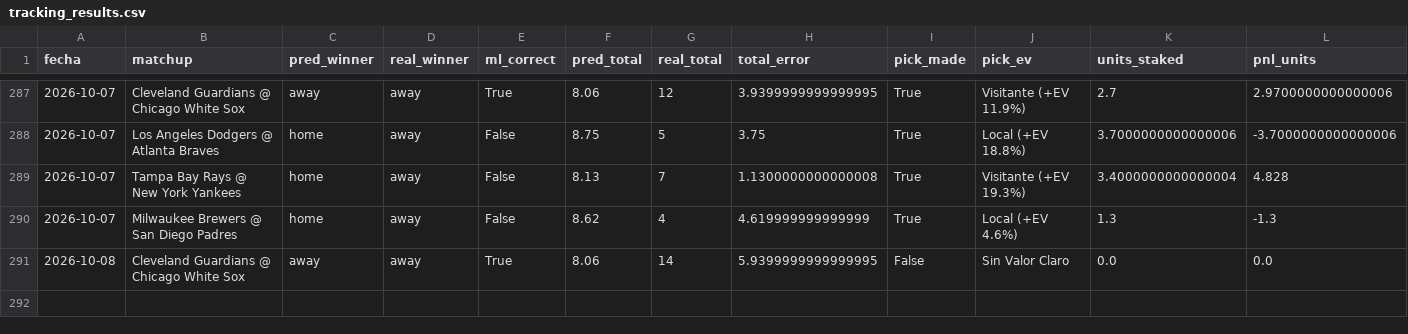
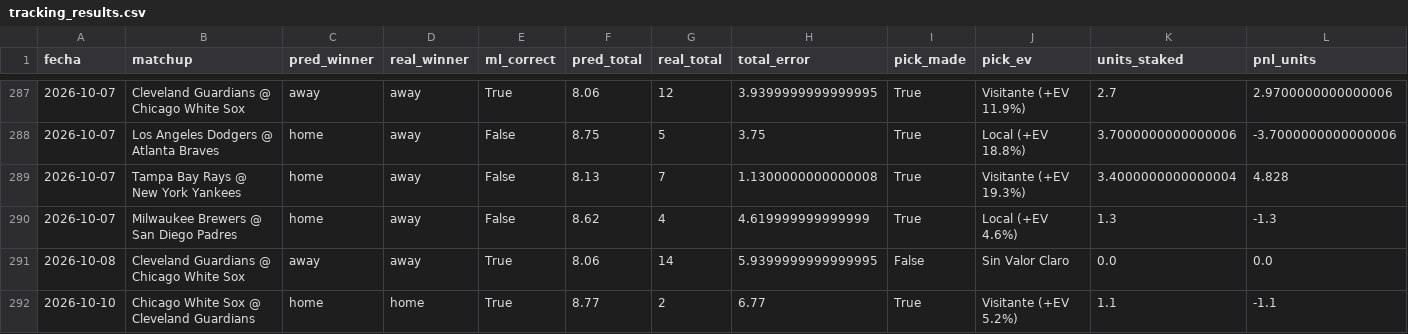
Before and after one commit to josebernardinogonzalez18-lgtm/mlb-proyeccions, a CSV file: output/tracking_results.csv, drawn as a sheet; only a part is shown, gaps mark what is left out.

```diff
--- a/output/tracking_results.csv
+++ b/output/tracking_results.csv
@@ -291 +291,2 @@ fecha,matchup,pred_winner,real_winner,ml_correct,pred_total,real_total,total_err
 2026-10-08,Cleveland Guardians @ Chicago White Sox,away,away,True,8.06,14,5.9399999999999995,False,Sin Valor Claro,0.0,0.0
+2026-10-10,Chicago White Sox @ Cleveland Guardians,home,home,True,8.77,2,6.77,True,Visitante (+EV 5.2%),1.1,-1.1
```
Also changed, not shown: 1 other file.
